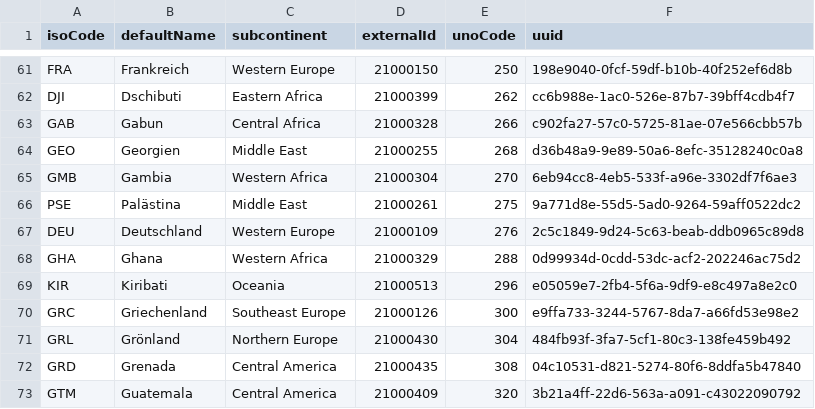
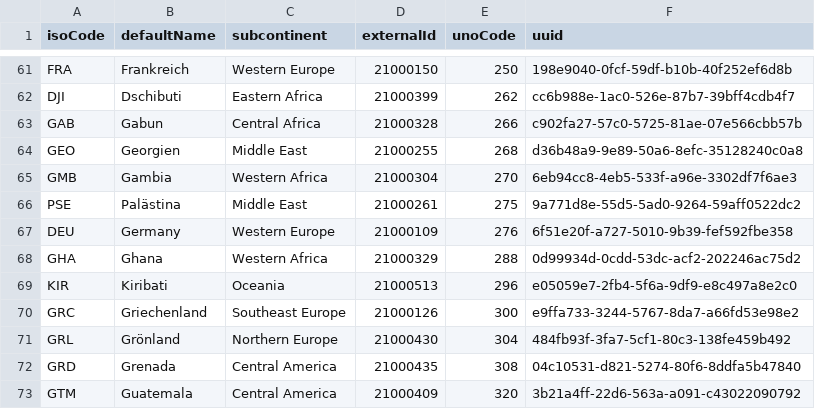
Before and after one commit to SORMAS-Foundation/SORMAS-central-data, a CSV file: out/germany/country.csv, drawn as a sheet; only a part is shown, gaps mark what is left out.

```diff
--- a/out/germany/country.csv
+++ b/out/germany/country.csv
@@ -66,3 +66,3 @@ GMB,Gambia,Western Africa,21000304,270,6eb94cc8-4eb5-533f-a96e-3302df7f6ae3
 PSE,Palästina,Middle East,21000261,275,9a771d8e-55d5-5ad0-9264-59aff0522dc2
-DEU,Deutschland,Western Europe,21000109,276,2c5c1849-9d24-5c63-beab-ddb0965c89d8
+DEU,Germany,Western Europe,21000109,276,6f51e20f-a727-5010-9b39-fef592fbe358
 GHA,Ghana,Western Africa,21000329,288,0d99934d-0cdd-53dc-acf2-202246ac75d2
```
Also changed, not shown: import/csv/germany/sormas_laender_survnet.csv, 9 other files.
